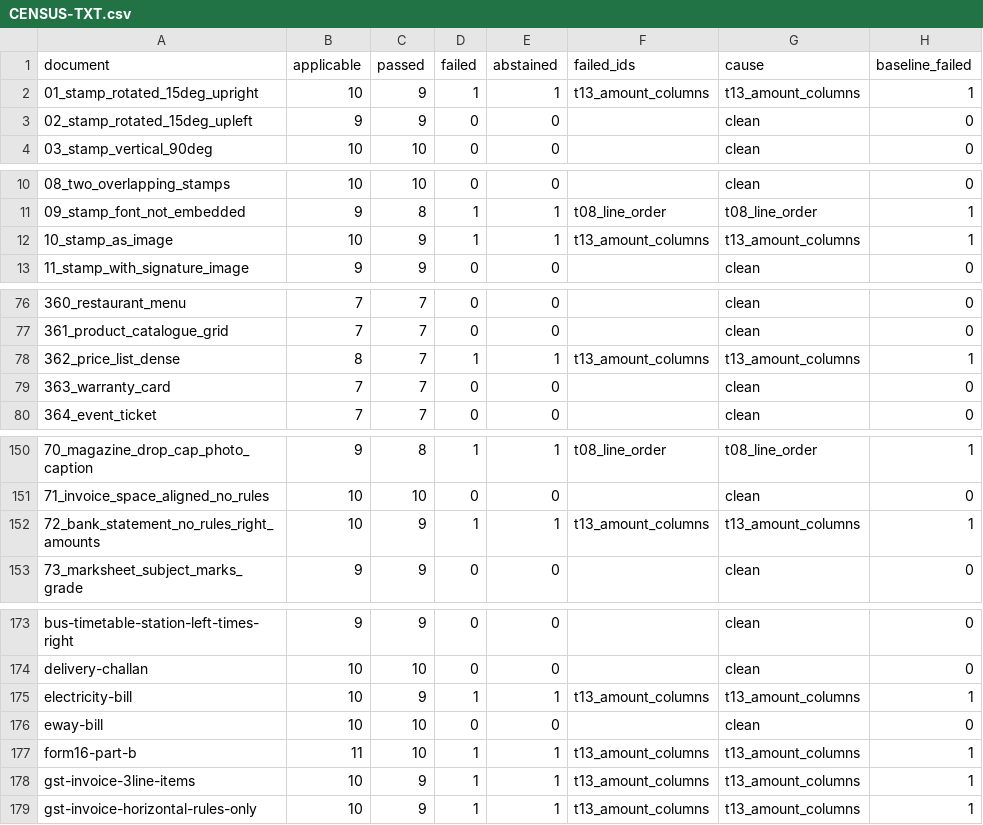
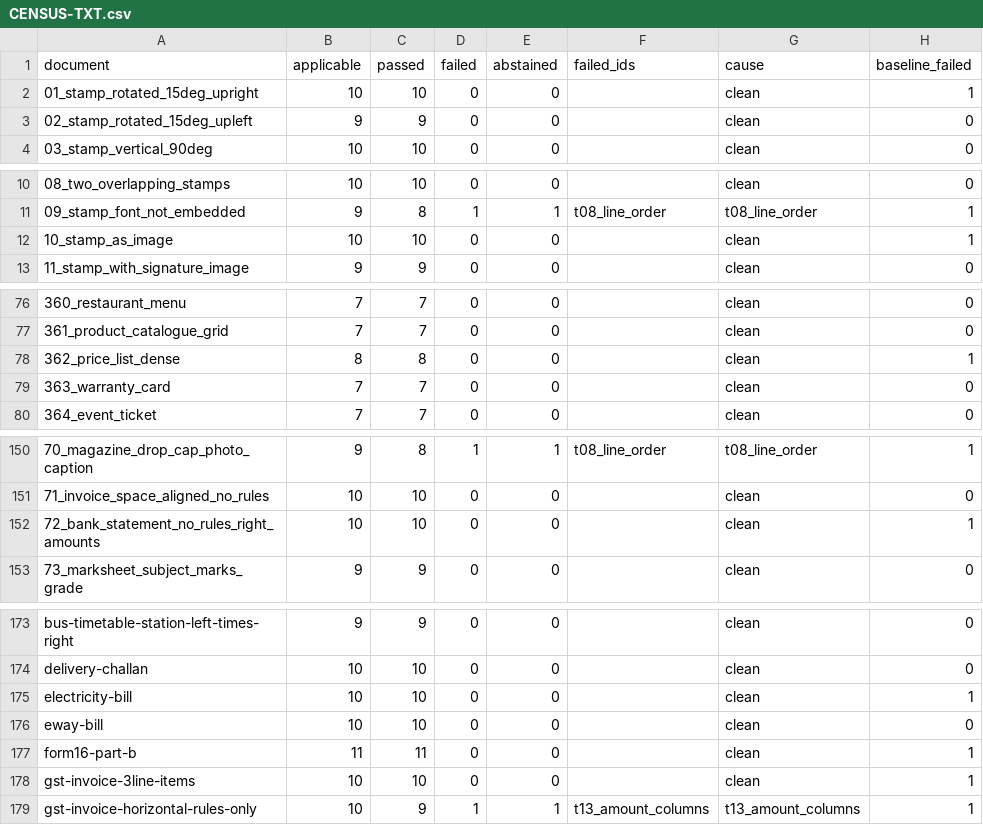
Before and after one commit to kavopdf/app, a CSV file: tools/p2w-bench/txt/CENSUS-TXT.csv, drawn as a sheet; only a part is shown, gaps mark what is left out; the diff covers the shown part only.

Commit message:
txt: end every numeric cell at one end column per table column (t13, 10 docs, 0 worse)
TxtWriter.appendTable aimed each numeric cell at its OWN cell's right edge and
then discarded that aim whenever it landed left of the cell's left edge. On a
7 pt amount column it always does: the document-wide 0.6 em ruler
over-estimates a numeric token by about one column, so the cell is 7 ruler
columns wide while its content is 8 or 9 characters. The amount then ended at
baseCol + length, 134 for a 9-character figure and 133 for an 8-character one -
the same page column, two .txt columns.

Measure the column once, as the furthest right any numeric cell in it already
reaches, and end every numeric cell in it there. Nothing moves left; the line
count is unchanged, so t04_structure cannot drift.

Whole corpus 213 documents: 10 better, 0 worse, 203 same. Checks 1784 -> 1794,
clean 167 -> 177. t13_amount_columns holds 18 documents before, 8 after.

Also fixes the gate that made a .txt commit impossible: scope.py now knows
TxtWriter.appendTable/appendPara are txt, and regress.py no longer stamp-checks
a format scope.py has proved out of scope (engine_fingerprint hashes every
.java, so a TxtWriter edit always staleness the docx stamp).

```diff
--- a/tools/p2w-bench/txt/CENSUS-TXT.csv
+++ b/tools/p2w-bench/txt/CENSUS-TXT.csv
@@ -1,3 +1,3 @@
 document,applicable,passed,failed,abstained,failed_ids,cause,baseline_failed
-01_stamp_rotated_15deg_upright,10,9,1,1,t13_amount_columns,t13_amount_columns,1
+01_stamp_rotated_15deg_upright,10,10,0,0,,clean,1
 02_stamp_rotated_15deg_upleft,9,9,0,0,,clean,0
@@ -11,3 +11,3 @@ document,applicable,passed,failed,abstained,failed_ids,cause,baseline_failed
 09_stamp_font_not_embedded,9,8,1,1,t08_line_order,t08_line_order,1
-10_stamp_as_image,10,9,1,1,t13_amount_columns,t13_amount_columns,1
+10_stamp_as_image,10,10,0,0,,clean,1
 11_stamp_with_signature_image,9,9,0,0,,clean,0
@@ -77,3 +77,3 @@ document,applicable,passed,failed,abstained,failed_ids,cause,baseline_failed
 361_product_catalogue_grid,7,7,0,0,,clean,0
-362_price_list_dense,8,7,1,1,t13_amount_columns,t13_amount_columns,1
+362_price_list_dense,8,8,0,0,,clean,1
 363_warranty_card,7,7,0,0,,clean,0
@@ -151,3 +151,3 @@ document,applicable,passed,failed,abstained,failed_ids,cause,baseline_failed
 71_invoice_space_aligned_no_rules,10,10,0,0,,clean,0
-72_bank_statement_no_rules_right_amounts,10,9,1,1,t13_amount_columns,t13_amount_columns,1
+72_bank_statement_no_rules_right_amounts,10,10,0,0,,clean,1
 73_marksheet_subject_marks_grade,9,9,0,0,,clean,0
@@ -174,6 +174,6 @@ bus-timetable-station-left-times-right,9,9,0,0,,clean,0
 delivery-challan,10,10,0,0,,clean,0
-electricity-bill,10,9,1,1,t13_amount_columns,t13_amount_columns,1
+electricity-bill,10,10,0,0,,clean,1
 eway-bill,10,10,0,0,,clean,0
-form16-part-b,11,10,1,1,t13_amount_columns,t13_amount_columns,1
-gst-invoice-3line-items,10,9,1,1,t13_amount_columns,t13_amount_columns,1
+form16-part-b,11,11,0,0,,clean,1
+gst-invoice-3line-items,10,10,0,0,,clean,1
 gst-invoice-horizontal-rules-only,10,9,1,1,t13_amount_columns,t13_amount_columns,1
```
Also changed, not shown: 15 edited cells elsewhere in this file, tools/p2w-bench/txt/RANKING-TXT.csv, 11 other files.
